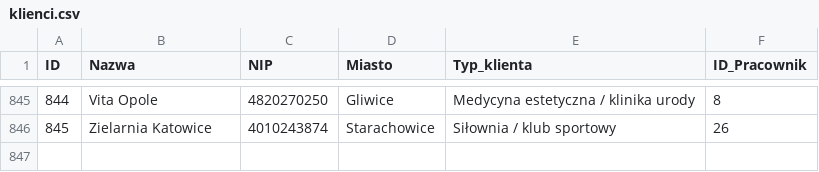
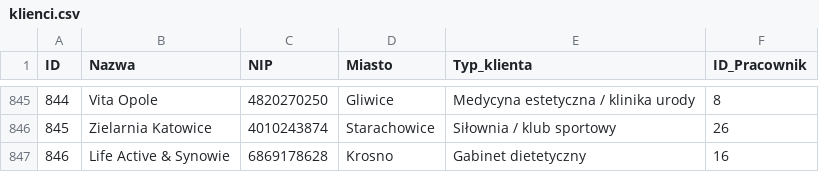
Before and after one commit to abazela/generator-danych, a CSV file: dane_csv/klienci.csv, drawn as a sheet; only a part is shown, gaps mark what is left out; the diff names each change by its address in the sheet, - before the commit and + after, or states it on an @@ line.

```diff
--- a/dane_csv/klienci.csv
+++ b/dane_csv/klienci.csv
+row 847: 846 | Life Active & Synowie | 6869178628 | Krosno | Gabinet dietetyczny | 16
```
Also changed, not shown: dane_csv/pozycje_zamowienie.csv, dane_csv/zamowienia.csv.
